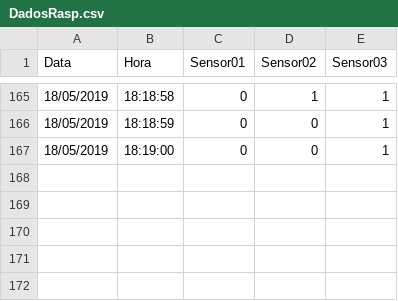
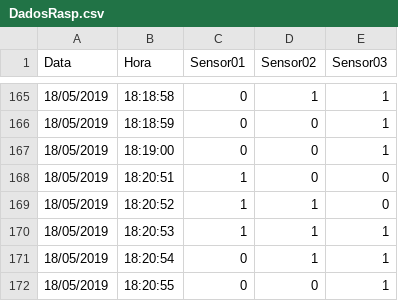
Before and after one commit to maxwellgeorge/BD_Raspberry, a CSV file: DadosRasp.csv, drawn as a sheet; only a part is shown, gaps mark what is left out.

Commit message:
BD

```diff
--- a/DadosRasp.csv
+++ b/DadosRasp.csv
@@ -167 +167,6 @@ Data,Hora,Sensor01,Sensor02,Sensor03
 18/05/2019,18:19:00,0,0,1
+18/05/2019,18:20:51,1,0,0
+18/05/2019,18:20:52,1,1,0
+18/05/2019,18:20:53,1,1,1
+18/05/2019,18:20:54,0,1,1
+18/05/2019,18:20:55,0,0,1
```
